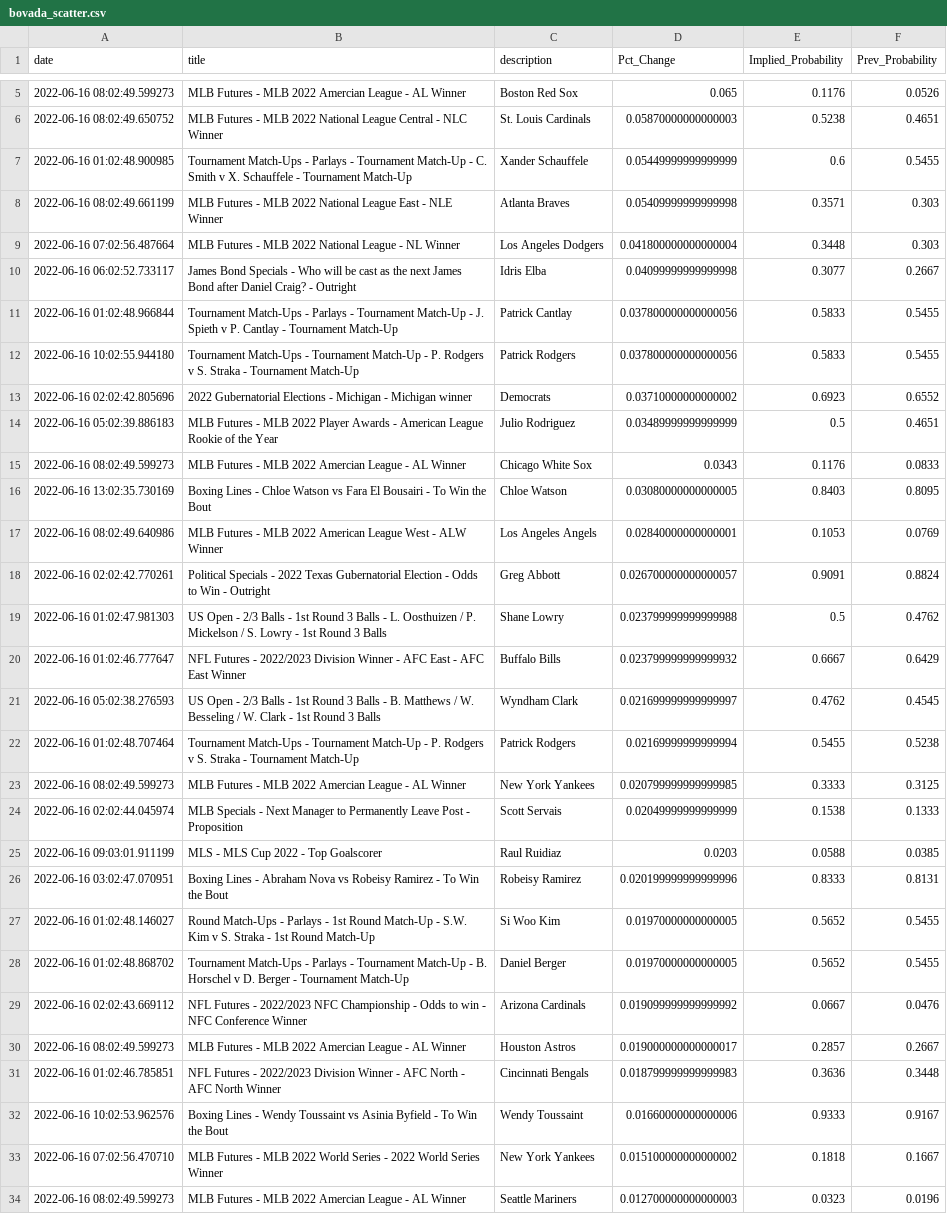
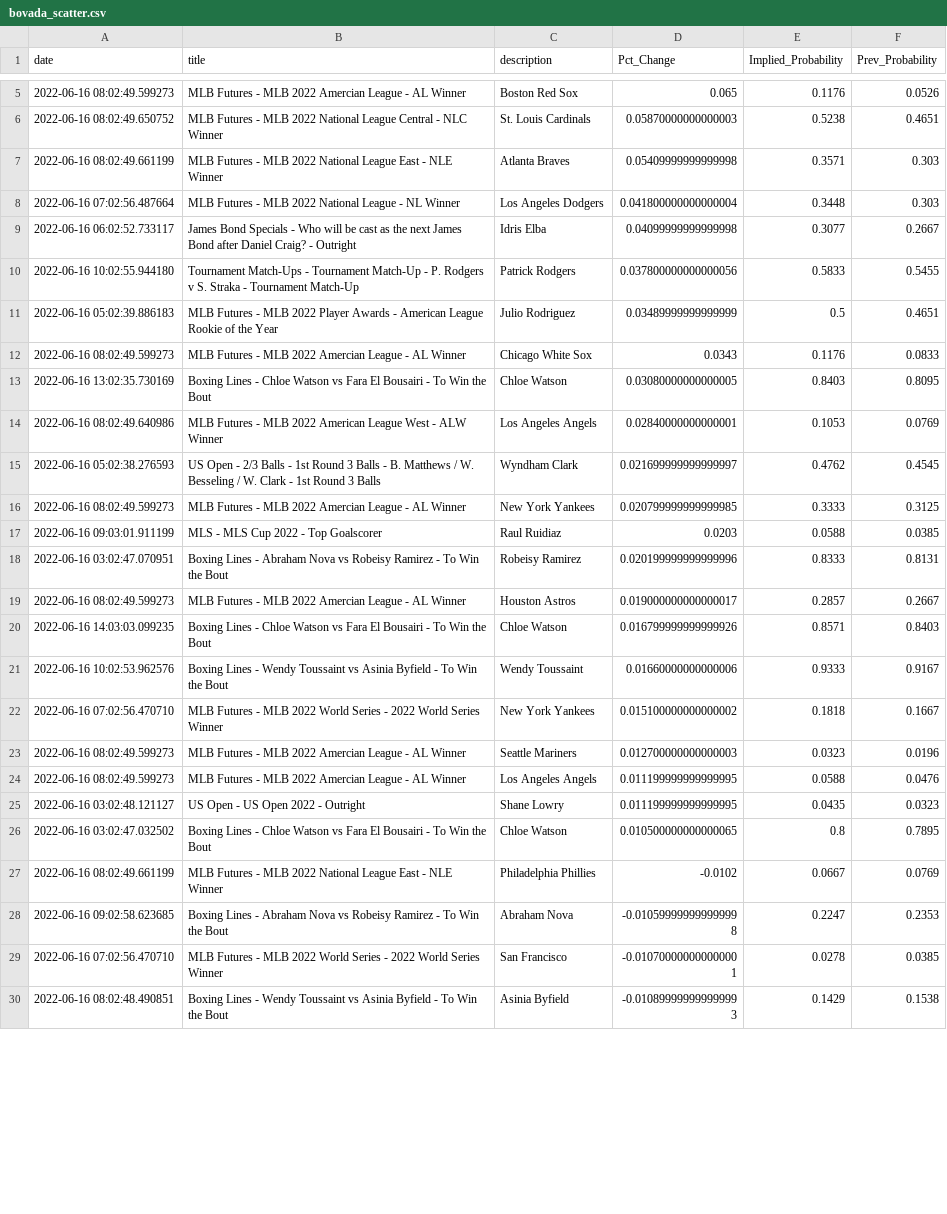
Before and after one commit to aaroncolesmith/bovada_data, a CSV file: bovada_scatter.csv, drawn as a sheet; only a part is shown, gaps mark what is left out; the shorter side is filled out with more unchanged rows; the diff covers the shown part only.

```diff
--- a/bovada_scatter.csv
+++ b/bovada_scatter.csv
@@ -6,3 +6,2 @@ date,title,description,Pct_Change,Implied_Probability,Prev_Probability
 2022-06-16 08:02:49.650752,MLB Futures - MLB 2022 National League Central - NLC Winner,St. Louis Cardinals,0.05870000000000003,0.5238,0.4651
-2022-06-16 01:02:48.900985,Tournament Match-Ups - Parlays - Tournament Match-Up - C. Smith v X. Schauffele - Tournament Match-Up,Xander Schauffele,0.05449999999999999,0.6,0.5455
 2022-06-16 08:02:49.661199,MLB Futures - MLB 2022 National League East - NLE Winner,Atlanta Braves,0.05409999999999998,0.3571,0.303
@@ -10,5 +9,3 @@ date,title,description,Pct_Change,Implied_Probability,Prev_Probability
 2022-06-16 06:02:52.733117,James Bond Specials - Who will be cast as the next James Bond after Daniel Craig? - Outright,Idris Elba,0.04099999999999998,0.3077,0.2667
-2022-06-16 01:02:48.966844,Tournament Match-Ups - Parlays - Tournament Match-Up - J. Spieth v P. Cantlay - Tournament Match-Up,Patrick Cantlay,0.037800000000000056,0.5833,0.5455
 2022-06-16 10:02:55.944180,Tournament Match-Ups - Tournament Match-Up - P. Rodgers v S. Straka - Tournament Match-Up,Patrick Rodgers,0.037800000000000056,0.5833,0.5455
-2022-06-16 02:02:42.805696,2022 Gubernatorial Elections - Michigan - Michigan winner,Democrats,0.03710000000000002,0.6923,0.6552
 2022-06-16 05:02:39.886183,MLB Futures - MLB 2022 Player Awards - American League Rookie of the Year,Julio Rodriguez,0.03489999999999999,0.5,0.4651
@@ -17,16 +14,8 @@ date,title,description,Pct_Change,Implied_Probability,Prev_Probability
 2022-06-16 08:02:49.640986,MLB Futures - MLB 2022 American League West - ALW Winner,Los Angeles Angels,0.02840000000000001,0.1053,0.0769
-2022-06-16 02:02:42.770261,Political Specials - 2022 Texas Gubernatorial Election - Odds to Win - Outright,Greg Abbott,0.026700000000000057,0.9091,0.8824
-2022-06-16 01:02:47.981303,US Open - 2/3 Balls - 1st Round 3 Balls - L. Oosthuizen / P. Mickelson / S. Lowry - 1st Round 3 Balls,Shane Lowry,0.023799999999999988,0.5,0.4762
-2022-06-16 01:02:46.777647,NFL Futures - 2022/2023 Division Winner - AFC East - AFC East Winner,Buffalo Bills,0.023799999999999932,0.6667,0.6429
 2022-06-16 05:02:38.276593,US Open - 2/3 Balls - 1st Round 3 Balls - B. Matthews / W. Besseling / W. Clark - 1st Round 3 Balls,Wyndham Clark,0.021699999999999997,0.4762,0.4545
-2022-06-16 01:02:48.707464,Tournament Match-Ups - Tournament Match-Up - P. Rodgers v S. Straka - Tournament Match-Up,Patrick Rodgers,0.02169999999999994,0.5455,0.5238
 2022-06-16 08:02:49.599273,MLB Futures - MLB 2022 Amercian League - AL Winner,New York Yankees,0.020799999999999985,0.3333,0.3125
-2022-06-16 02:02:44.045974,MLB Specials - Next Manager to Permanently Leave Post - Proposition,Scott Servais,0.02049999999999999,0.1538,0.1333
 2022-06-16 09:03:01.911199,MLS - MLS Cup 2022 - Top Goalscorer,Raul Ruidiaz,0.0203,0.0588,0.0385
 2022-06-16 03:02:47.070951,Boxing Lines - Abraham Nova vs Robeisy Ramirez - To Win the Bout,Robeisy Ramirez,0.020199999999999996,0.8333,0.8131
-2022-06-16 01:02:48.146027,Round Match-Ups - Parlays - 1st Round Match-Up - S.W. Kim v S. Straka - 1st Round Match-Up,Si Woo Kim,0.01970000000000005,0.5652,0.5455
-2022-06-16 01:02:48.868702,Tournament Match-Ups - Parlays - Tournament Match-Up - B. Horschel v D. Berger - Tournament Match-Up,Daniel Berger,0.01970000000000005,0.5652,0.5455
-2022-06-16 02:02:43.669112,NFL Futures - 2022/2023 NFC Championship - Odds to win - NFC Conference Winner,Arizona Cardinals,0.019099999999999992,0.0667,0.0476
 2022-06-16 08:02:49.599273,MLB Futures - MLB 2022 Amercian League - AL Winner,Houston Astros,0.019000000000000017,0.2857,0.2667
-2022-06-16 01:02:46.785851,NFL Futures - 2022/2023 Division Winner - AFC North - AFC North Winner,Cincinnati Bengals,0.018799999999999983,0.3636,0.3448
+2022-06-16 14:03:03.099235,Boxing Lines - Chloe Watson vs Fara El Bousairi - To Win the Bout,Chloe Watson,0.016799999999999926,0.8571,0.8403
 2022-06-16 10:02:53.962576,Boxing Lines - Wendy Toussaint vs Asinia Byfield - To Win the Bout,Wendy Toussaint,0.01660000000000006,0.9333,0.9167
```
Also changed, not shown: 1 added row, 15 removed rows and 4 moved rows elsewhere in this file, 1 other file.
